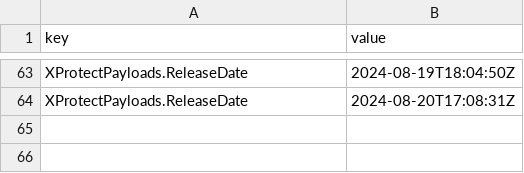
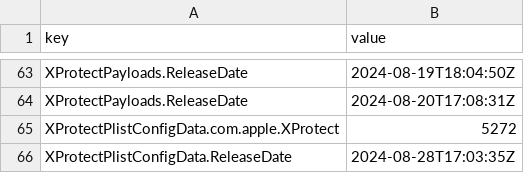
Before and after one commit to idtrimnell/sofa, a CSV file: time-series.csv, drawn as a sheet; only a part is shown, gaps mark what is left out; the diff names each change by its address in the sheet, - before the commit and + after, or states it on an @@ line.

```diff
--- a/time-series.csv
+++ b/time-series.csv
+row 65: XProtectPlistConfigData.com.apple.XProtect | 5272
+row 66: XProtectPlistConfigData.ReleaseDate | 2024-08-28T17:03:35Z
```
Also changed, not shown: 1 other file.
